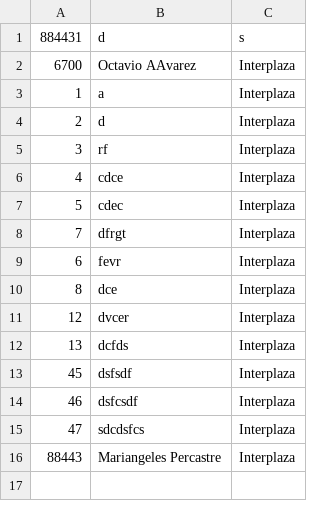
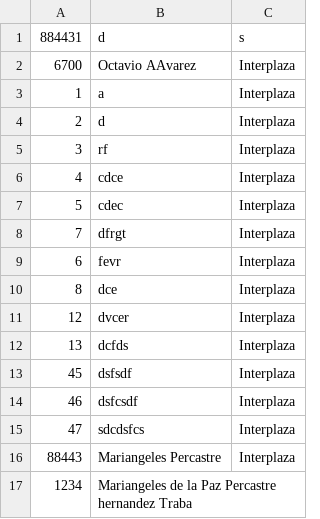
Before and after one commit to mariangelescode/accessToEvent-php, a CSV file: Libro2.csv, drawn as a sheet.

```diff
--- a/Libro2.csv
+++ b/Libro2.csv
@@ -16 +16,2 @@
 88443,Mariangeles Percastre,Interplaza
+1234,Mariangeles de la Paz  Percastre hernandez Traba,
```
Also changed, not shown: 1 other file.
